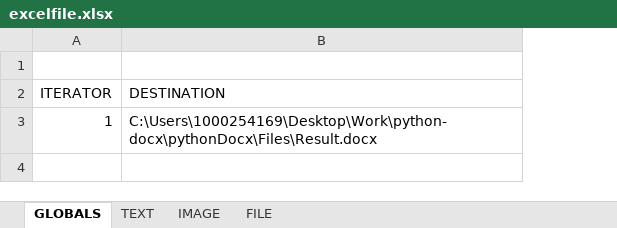
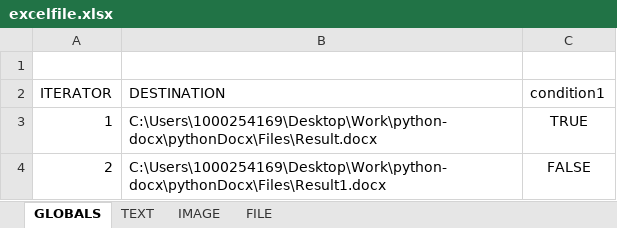
Before and after one commit to crav710/pythonDocx, an Excel workbook: Files/excelfile.xlsx, sheet GLOBALS, drawn as a sheet; values as stored, in another font and other column widths than the file's, no borders; the diff names each change by its address in the sheet, - before the commit and + after, or states it on an @@ line.

```diff
--- a/Files/excelfile.xlsx (sheet GLOBALS)
+++ b/Files/excelfile.xlsx (sheet GLOBALS)
+column C (condition1), row 3: TRUE
+row 4: 2 | C:\Users\1000254169\Desktop\Work\python-docx\pythonDocx\Files\Result1.docx | FALSE
```
Also changed, not shown: 9 other files.
